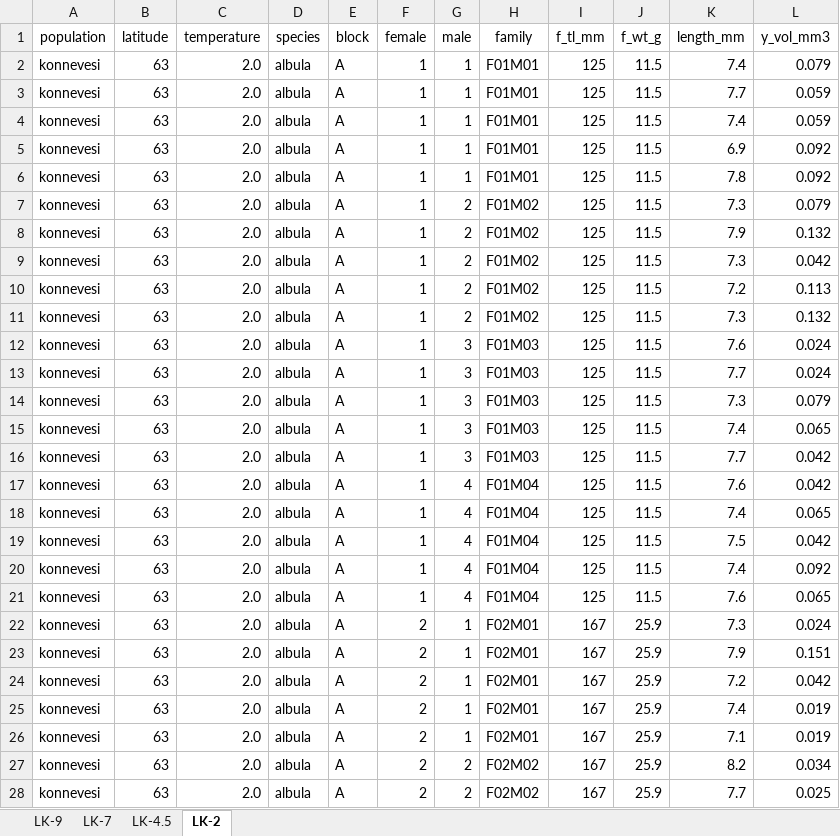
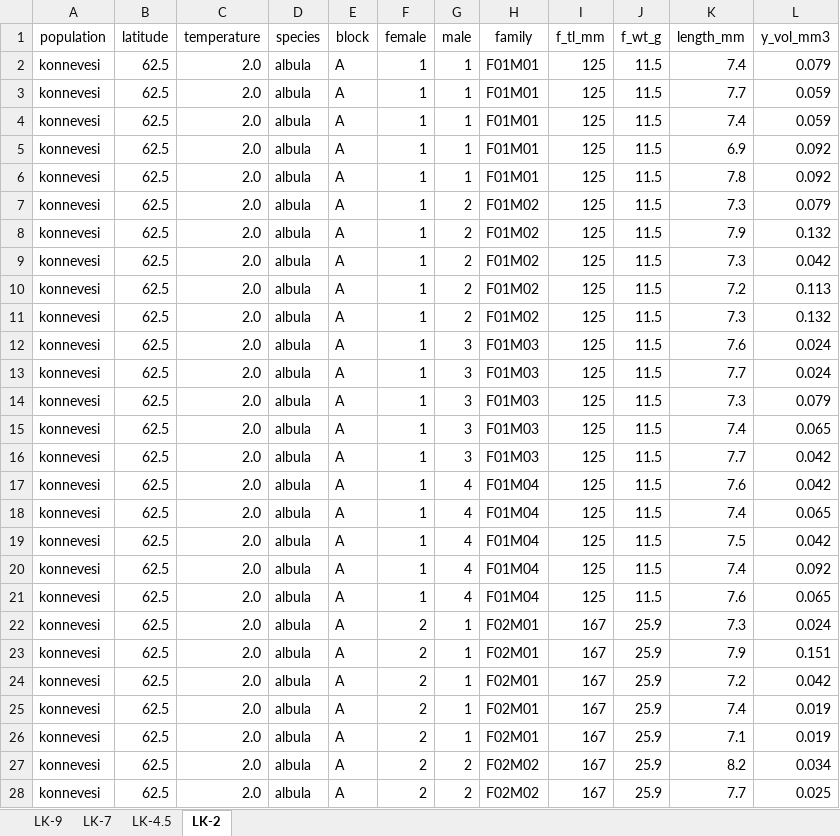
Before and after one commit to taylorstewart/Stewart-et-al-2021---Coregonine-Temp-Embryo, an Excel workbook: data/2019-Finland-Temperature-Experiment-LarvaeMeasurements.xlsx, sheet LK-2, drawn as a sheet; only a part is shown; values as stored, in another font and other column widths than the file's, no borders; the diff covers the shown part only; the diff names each change by its address in the sheet, - before the commit and + after, or states it on an @@ line.

```diff
--- a/data/2019-Finland-Temperature-Experiment-LarvaeMeasurements.xlsx (sheet LK-2)
+++ b/data/2019-Finland-Temperature-Experiment-LarvaeMeasurements.xlsx (sheet LK-2)
-B2:B28 (latitude): 63
+B2:B28 (latitude): 62.5
```
Also changed, not shown: 253 edited cells elsewhere in this sheet, sheet LK-4.5, sheet LK-7, sheet LK-9, data/2019-Finland-Temperature-Experiment.xlsx, data/2020-Artedi-Temperature-Experiment-LarvaeMeasurements.xlsx, 9 other files.
